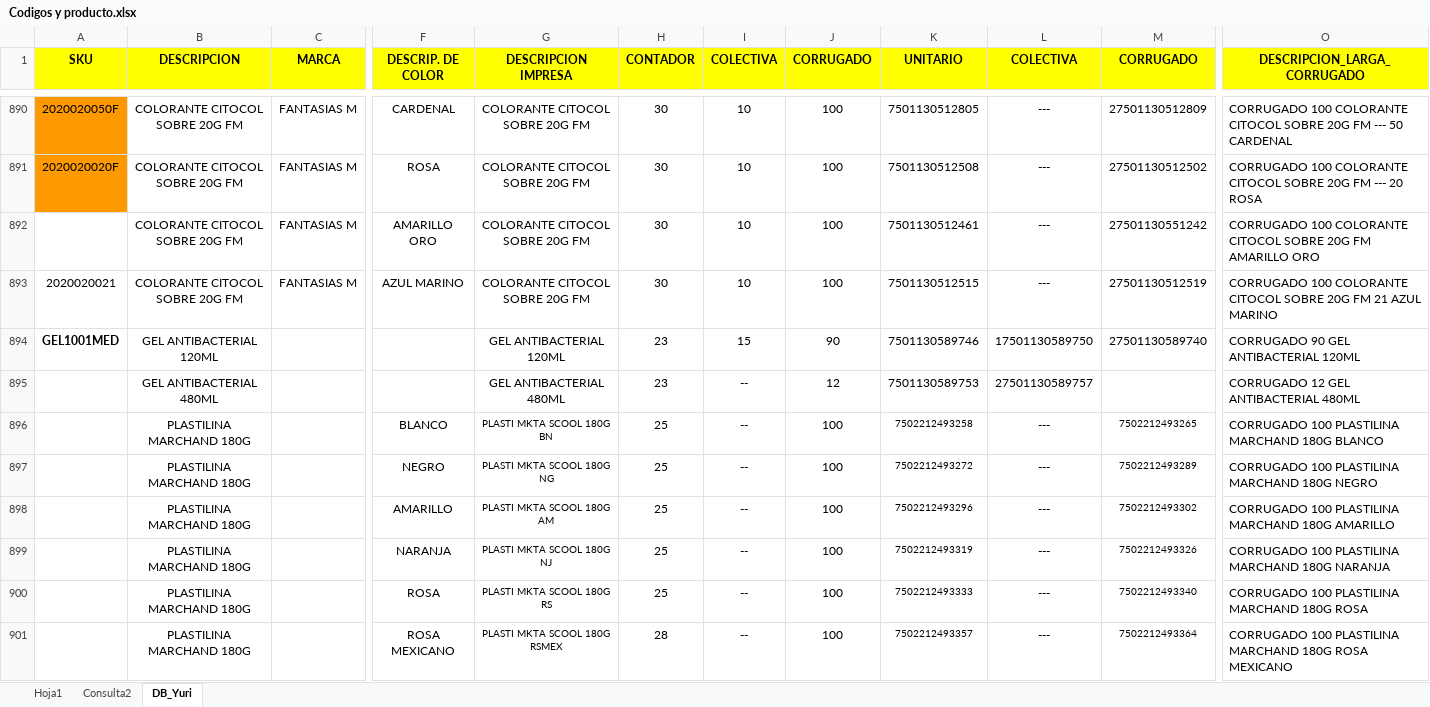
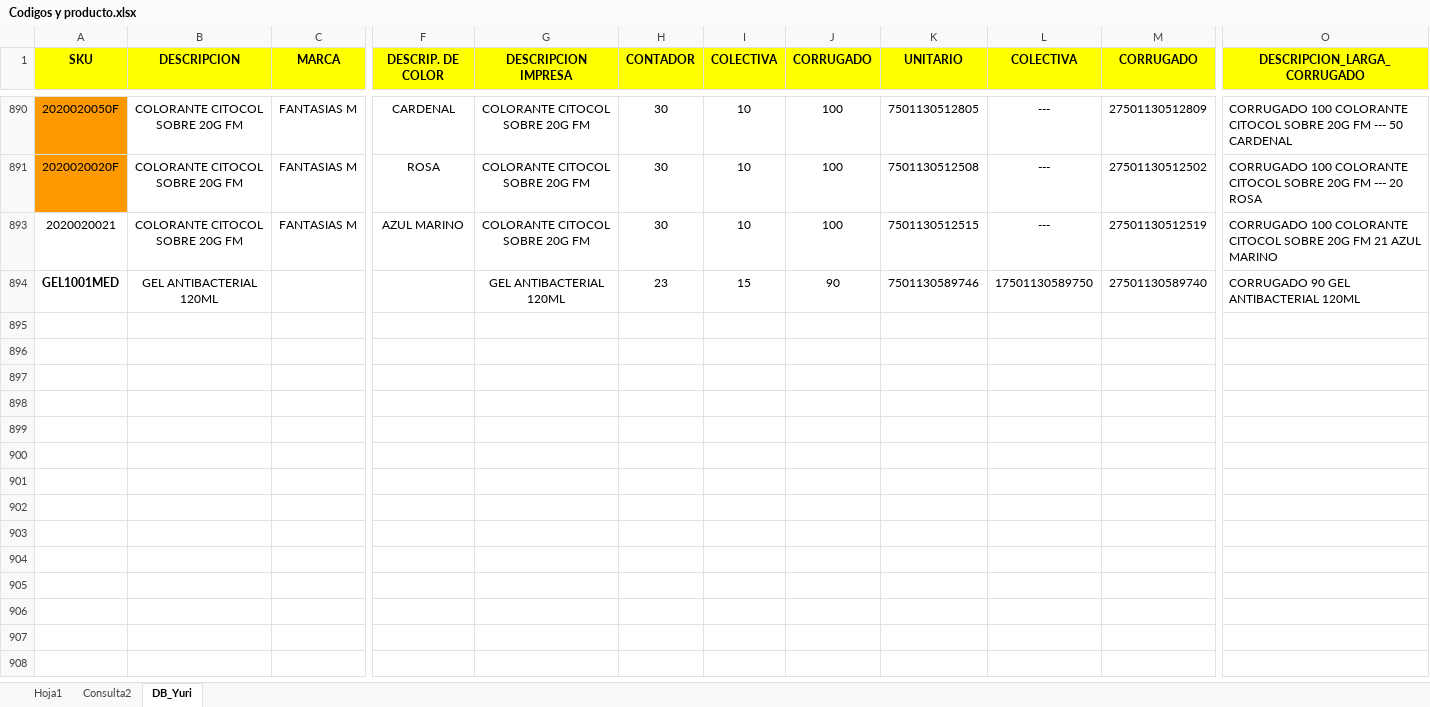
Before and after one commit to ColorimMx/UnitechInventario, an Excel workbook: Codigos Yuri/Codigos y producto.xlsx, sheet DB_Yuri, drawn as a sheet; only a part is shown, gaps mark what is left out; values as stored, in another font and other column widths than the file's, no borders; conditional formats not drawn; rows hold the shown columns only; the diff covers the shown part only; the diff names each change by its address in the sheet, - before the commit and + after, or states it on an @@ line.

Commit message:
DB_Codigos Colectiva y Corrugado
Se arma la db de colectiva y corrugado, se cargara a MBA para pruebas

```diff
--- a/Codigos Yuri/Codigos y producto.xlsx (sheet DB_Yuri)
+++ b/Codigos Yuri/Codigos y producto.xlsx (sheet DB_Yuri)
@@ row 892 hidden:  | COLORANTE CITOCOL SOBRE 20G FM | FANTASIAS M | AMARILLO ORO | COLORANTE CITOCOL SOBRE 20G FM | 30 | 10 | 100 | 7501130512461 | --- | 27501130551242 | CORRUGADO 100 COLORANTE CITOCOL SOBRE 20G FM AMARILLO ORO @@
@@ row 895 hidden:  | GEL ANTIBACTERIAL 480ML |  |  | GEL ANTIBACTERIAL 480ML | 23 | -- | 12 | 7501130589753 | 27501130589757 |  | CORRUGADO 12 GEL ANTIBACTERIAL 480ML @@
@@ row 896 hidden:  | PLASTILINA MARCHAND 180G |  | BLANCO | PLASTI MKTA SCOOL 180G BN | 25 | -- | 100 | 7502212493258 | --- | 7502212493265 | CORRUGADO 100 PLASTILINA MARCHAND 180G BLANCO @@
@@ row 897 hidden:  | PLASTILINA MARCHAND 180G |  | NEGRO | PLASTI MKTA SCOOL 180G NG | 25 | -- | 100 | 7502212493272 | --- | 7502212493289 | CORRUGADO 100 PLASTILINA MARCHAND 180G NEGRO @@
@@ row 898 hidden:  | PLASTILINA MARCHAND 180G |  | AMARILLO | PLASTI MKTA SCOOL 180G AM | 25 | -- | 100 | 7502212493296 | --- | 7502212493302 | CORRUGADO 100 PLASTILINA MARCHAND 180G AMARILLO @@
@@ row 899 hidden:  | PLASTILINA MARCHAND 180G |  | NARANJA | PLASTI MKTA SCOOL 180G NJ | 25 | -- | 100 | 7502212493319 | --- | 7502212493326 | CORRUGADO 100 PLASTILINA MARCHAND 180G NARANJA @@
@@ row 900 hidden:  | PLASTILINA MARCHAND 180G |  | ROSA | PLASTI MKTA SCOOL 180G RS | 25 | -- | 100 | 7502212493333 | --- | 7502212493340 | CORRUGADO 100 PLASTILINA MARCHAND 180G ROSA @@
@@ row 901 hidden:  | PLASTILINA MARCHAND 180G |  | ROSA MEXICANO | PLASTI MKTA SCOOL 180G RSMEX | 28 | -- | 100 | 7502212493357 | --- | 7502212493364 | CORRUGADO 100 PLASTILINA MARCHAND 180G ROSA MEXICANO @@
```
Also changed, not shown: 126 hidden or unhidden rows elsewhere in this sheet, 2 other files.
